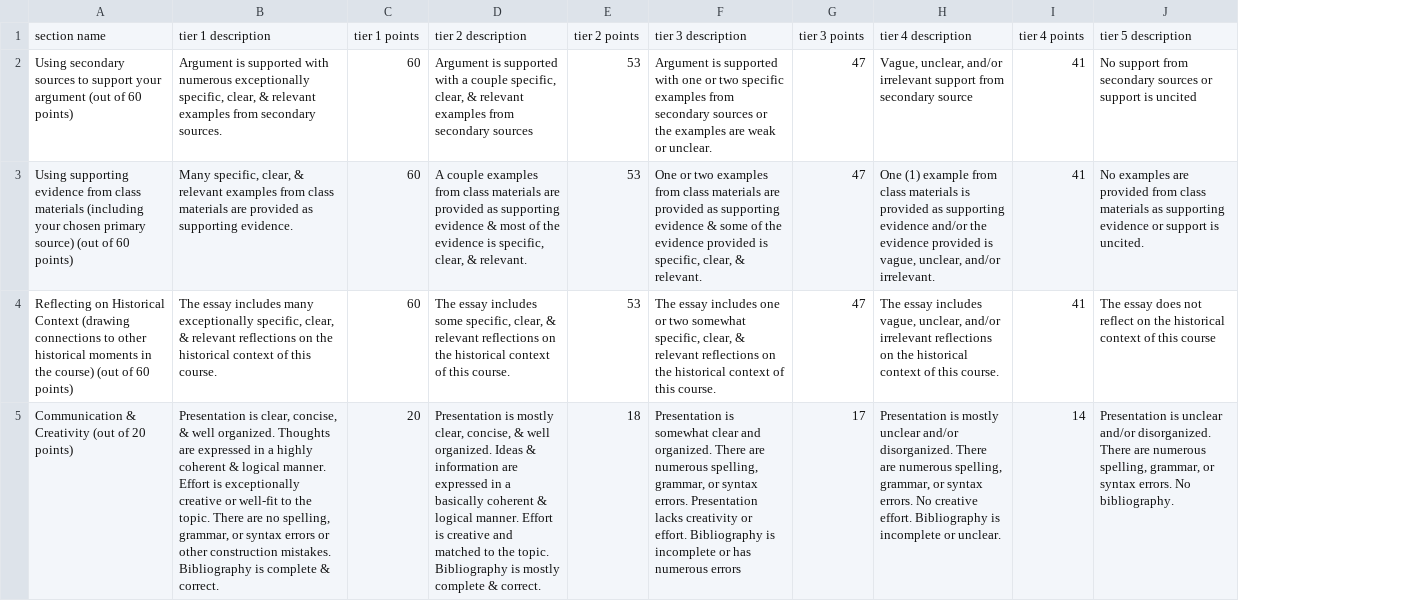
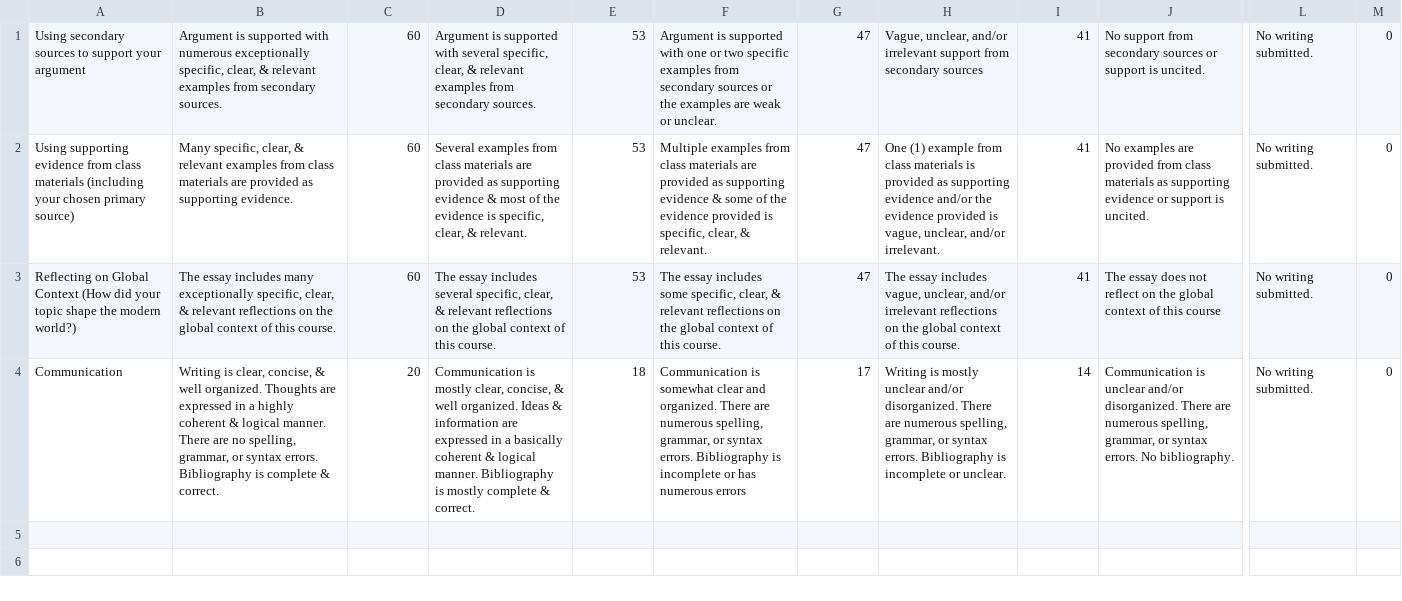
Before and after one commit to RSoph/grading, a CSV file: rubrics/final_project_ruberic.csv, drawn as a sheet; only a part is shown, gaps mark what is left out; removed rows and columns are numbered as before the commit, all else as after; rows hold the shown columns only; the diff names each change by its address in the sheet, - before the commit and + after, or states it on an @@ line.

```diff
--- a/rubrics/final_project_ruberic.csv
+++ b/rubrics/final_project_ruberic.csv
-column A, rows 2-5: Using secondary sources to support your argument (out of 60 points) | Using supporting evidence from class materials (including your chosen primary source) (out of 60 points) | Reflecting on Historical Context (drawing connections to other historical moments in the course) (out of 60 points) | Communication & Creativity (out of 20 points)
+column A, rows 1-4: Using secondary sources to support your argument | Using supporting evidence from class materials (including your chosen primary source) | Reflecting on Global Context (How did your topic shape the modern world?) | Communication
-column D, rows 2-5: Argument is supported with a couple specific, clear, & relevant examples from secondary sources | A couple examples from class materials are provided as supporting evidence & most of the evidence is specific, clear, & relevant. | The essay includes some specific, clear, & relevant reflections on the historical context of this course. | Presentation is mostly clear, concise, & well organized. Ideas & information are expressed in a basically coherent & logical manner. Effort is creative and matched to the topic. Bibliography is mostly complete & correct.
+column D, rows 1-4: Argument is supported with several specific, clear, & relevant examples from secondary sources. | Several examples from class materials are provided as supporting evidence & most of the evidence is specific, clear, & relevant. | The essay includes several specific, clear, & relevant reflections on the global context of this course. | Communication is mostly clear, concise, & well organized. Ideas & information are expressed in a basically coherent & logical manner. Bibliography is mostly complete & correct.
+column L, rows 1-4: all No writing submitted.
+column M, rows 1-4: all 0
-row 1: section name | tier 1 description | tier 1 points | tier 2 description | tier 2 points | tier 3 description | tier 3 points | tier 4 description | tier 4 points | tier 5 description
-H1: …from secondary source
+H1: …from secondary sources
-J1: …support is uncited
+J1: …support is uncited.
-F2: One or two examples from…
+F2: Multiple examples from…
-B3: …on the historical context of…
+B3: …on the global context of…
-F3: …essay includes one or two somewhat specific, clear, & relevant reflections on the historical context of…
+F3: …essay includes some specific, clear, & relevant reflections on the global context of…
-H3: …on the historical context of…
+H3: …on the global context of…
-J3: …on the historical context of…
+J3: …on the global context of…
-B4: Presentation is clear, concise, & well organized. Thoughts are expressed in a highly coherent & logical manner. Effort is exceptionally creative or well-fit to the topic. There are no spelling, grammar, or syntax errors or other construction mistakes. Bibliography is…
+B4: Writing is clear, concise, & well organized. Thoughts are expressed in a highly coherent & logical manner. There are no spelling, grammar, or syntax errors. Bibliography is…
-F4: Presentation is somewhat clear and organized. There are numerous spelling, grammar, or syntax errors. Presentation lacks creativity or effort. Bibliography is…
+F4: Communication is somewhat clear and organized. There are numerous spelling, grammar, or syntax errors. Bibliography is…
-H4: Presentation is mostly unclear and/or disorganized. There are numerous spelling, grammar, or syntax errors. No creative effort. Bibliography is…
+H4: Writing is mostly unclear and/or disorganized. There are numerous spelling, grammar, or syntax errors. Bibliography is…
-J4: Presentation is unclear…
+J4: Communication is unclear…
```
Also changed, not shown: rubrics/midterm_paper_rubric.csv, scores/midterm_scores.csv, 9 other files.
